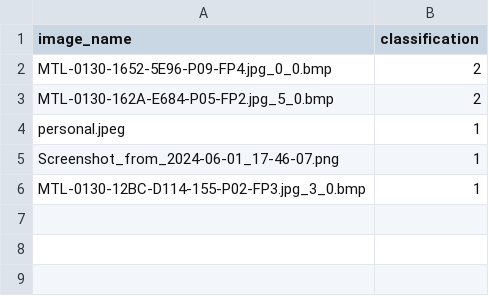
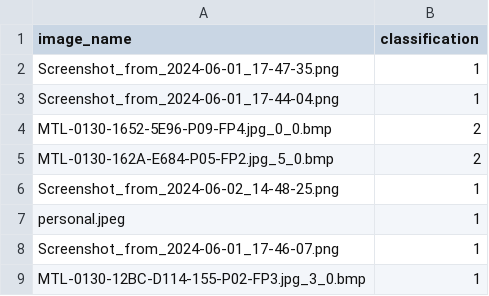
Before and after one commit to AchourOussama/embryo-ai-analysis, a CSV file: backend/results/results_csv.csv, drawn as a sheet; the diff names each change by its address in the sheet, - before the commit and + after, or states it on an @@ line.

```diff
--- a/backend/results/results_csv.csv
+++ b/backend/results/results_csv.csv
+row 2: Screenshot_from_2024-06-01_17-47-35.png | 1
+row 3: Screenshot_from_2024-06-01_17-44-04.png | 1
+row 6: Screenshot_from_2024-06-02_14-48-25.png | 1
```
Also changed, not shown: backend/results/labled_results_csv.csv, 5 other files.
